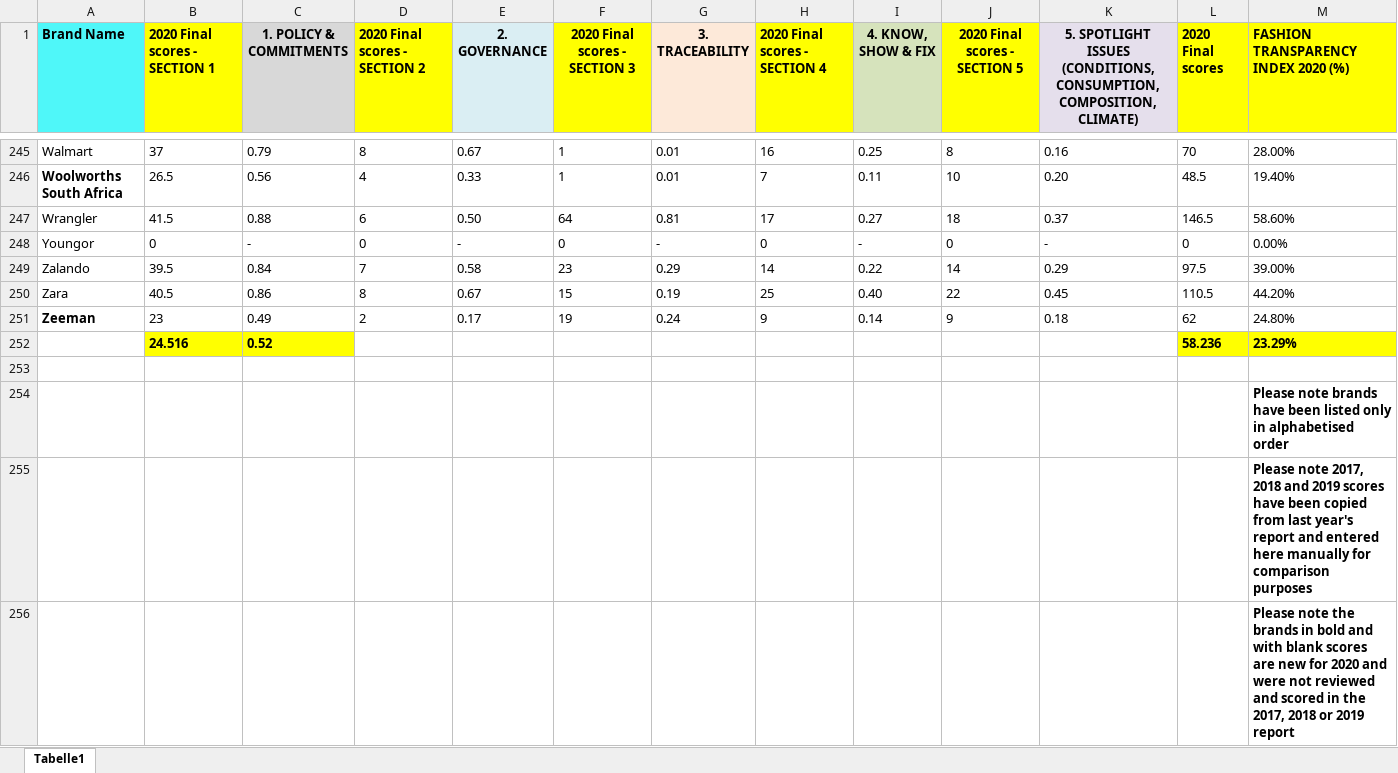
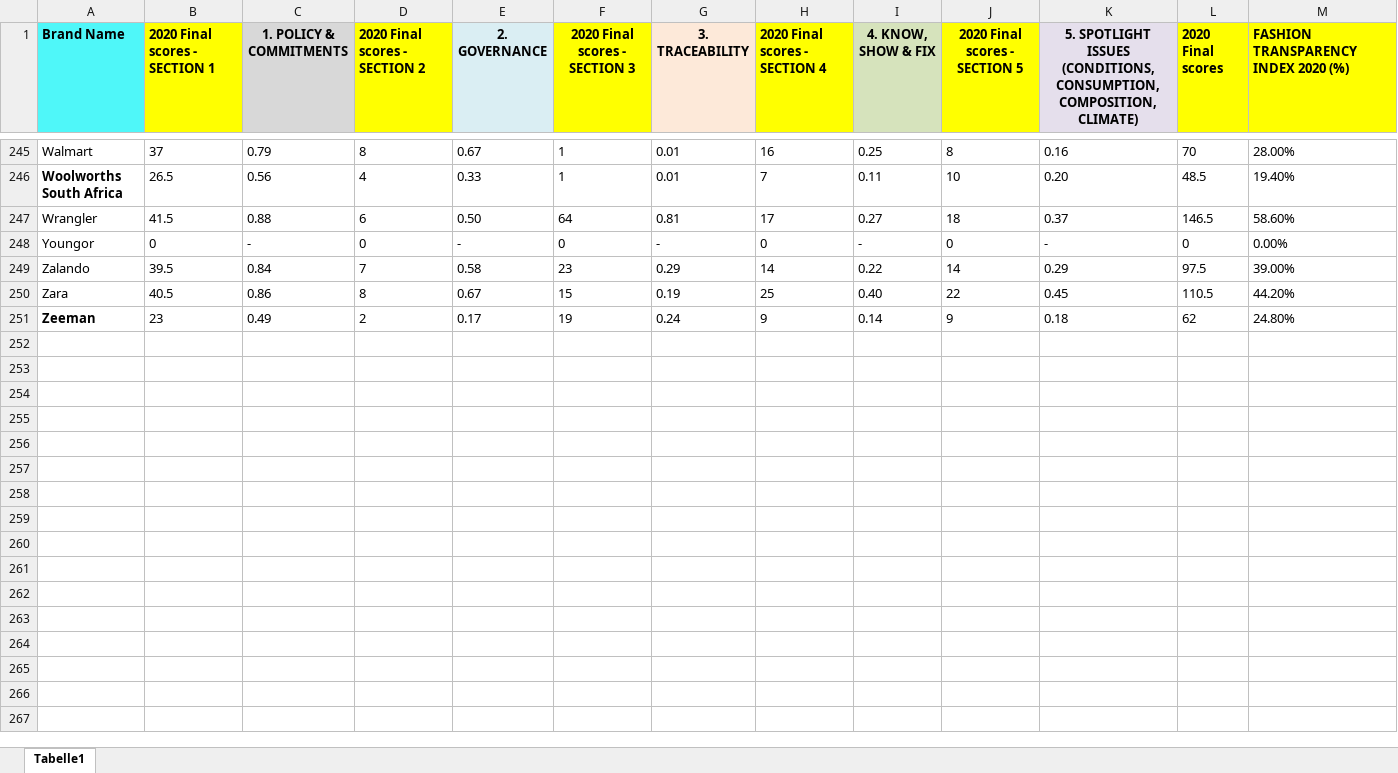
Before and after one commit to lunadabinovic/eco_fashion_project, an Excel workbook: eco_fashion_project/data/brands_final_score.xlsx, sheet Tabelle1, drawn as a sheet; only a part is shown, gaps mark what is left out; values as stored, in another font and other column widths than the file's, no borders; the diff names each change by its address in the sheet, - before the commit and + after, or states it on an @@ line.

Commit message:
cleaned branch list and corrected brand score details

```diff
--- a/eco_fashion_project/data/brands_final_score.xlsx (sheet Tabelle1)
+++ b/eco_fashion_project/data/brands_final_score.xlsx (sheet Tabelle1)
-row 252:  | 24.516 | 0.52 |  |  |  |  |  |  |  |  | 58.236 | 23.29%
-row 253: (empty)
-row 254:  |  |  |  |  |  |  |  |  |  |  |  | Please note brands have been listed only in alphabetised order
-row 255:  |  |  |  |  |  |  |  |  |  |  |  | Please note 2017, 2018 and 2019 scores have been copied from last year's report and entered here manually for comparison purposes
-row 256:  |  |  |  |  |  |  |  |  |  |  |  | Please note the brands in bold and with blank scores are new for 2020 and were not reviewed and scored in the 2017, 2018 or 2019 report
```
Also changed, not shown: 3 other files.
